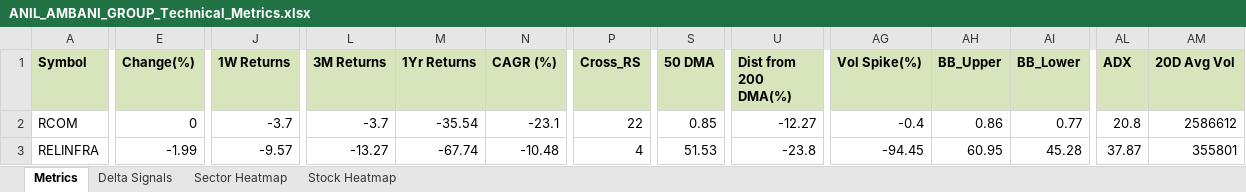
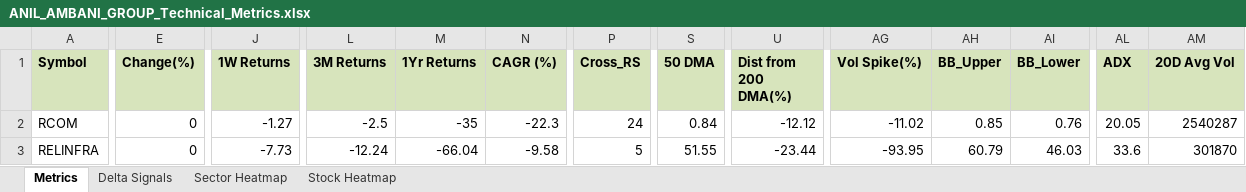
Before and after one commit to RanjitChennai/market-reports, an Excel workbook: ANIL_AMBANI_GROUP_Technical_Metrics.xlsx, sheet Metrics, drawn as a sheet; only a part is shown, gaps mark what is left out; values as stored, in another font and other column widths than the file's, no borders; conditional formats not drawn; the diff covers the shown part only; the diff names each change by its address in the sheet, - before the commit and + after, or states it on an @@ line.

Commit message:
Auto-update daily market report

```diff
--- a/ANIL_AMBANI_GROUP_Technical_Metrics.xlsx (sheet Metrics)
+++ b/ANIL_AMBANI_GROUP_Technical_Metrics.xlsx (sheet Metrics)
-J2 (1W Returns): -3.7
+J2 (1W Returns): -1.27
-L2 (3M Returns): -3.7
+L2 (3M Returns): -2.5
-M2 (1Yr Returns): -35.54
+M2 (1Yr Returns): -35
-N2 (CAGR (%)): -23.1
+N2 (CAGR (%)): -22.3
-P2 (Cross_RS): 22
+P2 (Cross_RS): 24
-S2 (50 DMA): 0.85
+S2 (50 DMA): 0.84
-U2 (Dist from 200 DMA(%)): -12.27
+U2 (Dist from 200 DMA(%)): -12.12
-AG2 (Vol Spike(%)): -0.4
+AG2 (Vol Spike(%)): -11.02
-AH2 (BB_Upper): 0.86
+AH2 (BB_Upper): 0.85
-AI2 (BB_Lower): 0.77
+AI2 (BB_Lower): 0.76
-AL2 (ADX): 20.8
+AL2 (ADX): 20.05
-AM2 (20D Avg Vol): 2586612
+AM2 (20D Avg Vol): 2540287
-E3 (Change(%)): -1.99
+E3 (Change(%)): 0
-J3 (1W Returns): -9.57
+J3 (1W Returns): -7.73
-L3 (3M Returns): -13.27
+L3 (3M Returns): -12.24
-M3 (1Yr Returns): -67.74
+M3 (1Yr Returns): -66.04
-N3 (CAGR (%)): -10.48
+N3 (CAGR (%)): -9.58
-P3 (Cross_RS): 4
+P3 (Cross_RS): 5
-S3 (50 DMA): 51.53
+S3 (50 DMA): 51.55
-U3 (Dist from 200 DMA(%)): -23.8
+U3 (Dist from 200 DMA(%)): -23.44
-AG3 (Vol Spike(%)): -94.45
+AG3 (Vol Spike(%)): -93.95
-AH3 (BB_Upper): 60.95
+AH3 (BB_Upper): 60.79
-AI3 (BB_Lower): 45.28
+AI3 (BB_Lower): 46.03
-AL3 (ADX): 37.87
+AL3 (ADX): 33.6
-AM3 (20D Avg Vol): 355801
+AM3 (20D Avg Vol): 301870
```
Also changed, not shown: 33 edited cells elsewhere in this sheet, sheet Delta Signals, sheet Stock Heatmap, sheet Sector Heatmap.
